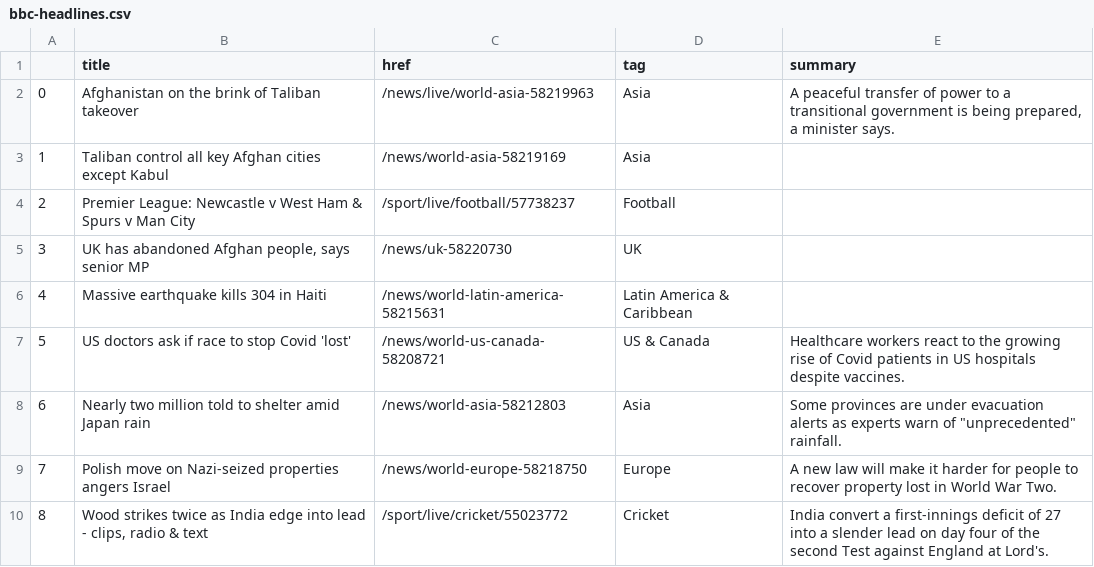
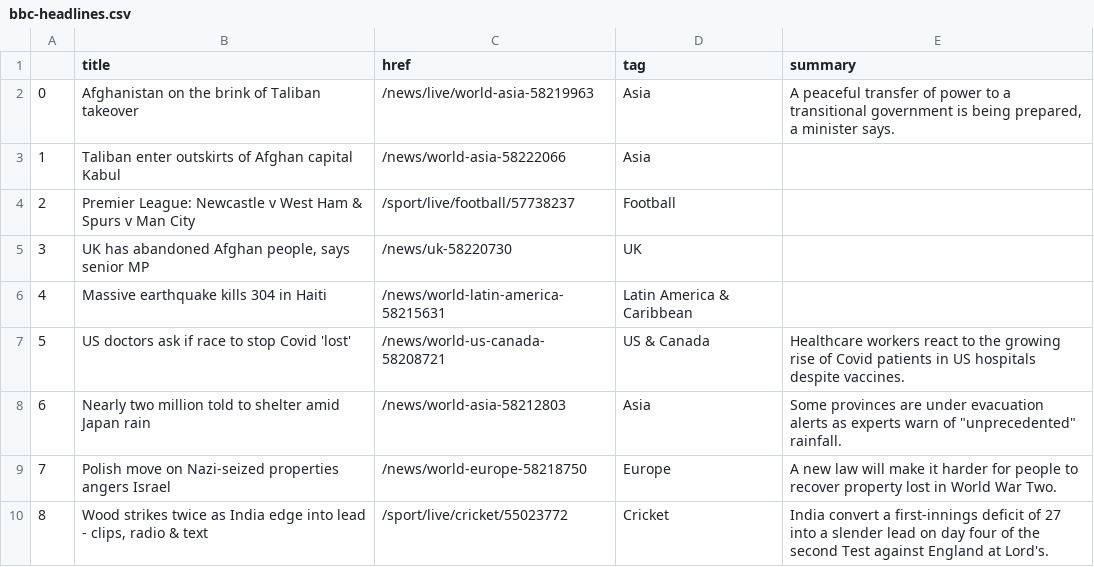
Before and after one commit to anth3lia/automatic-scraper, a CSV file: bbc-headlines.csv, drawn as a sheet; only a part is shown.

```diff
--- a/bbc-headlines.csv
+++ b/bbc-headlines.csv
@@ -2,3 +2,3 @@
 0,Afghanistan on the brink of Taliban takeover,/news/live/world-asia-58219963,Asia,"A peaceful transfer of power to a transitional government is being prepared, a minister says."
-1,Taliban control all key Afghan cities except Kabul,/news/world-asia-58219169,Asia,
+1,Taliban enter outskirts of Afghan capital Kabul,/news/world-asia-58222066,Asia,
 2,Premier League: Newcastle v West Ham & Spurs v Man City,/sport/live/football/57738237,Football,
```
